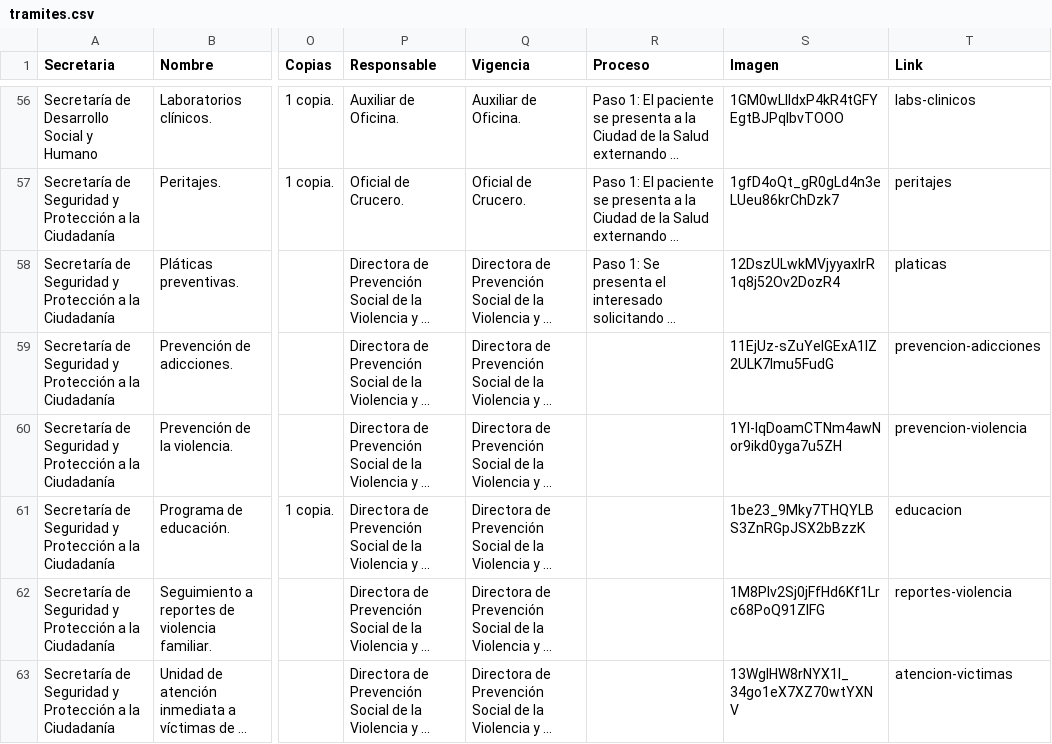
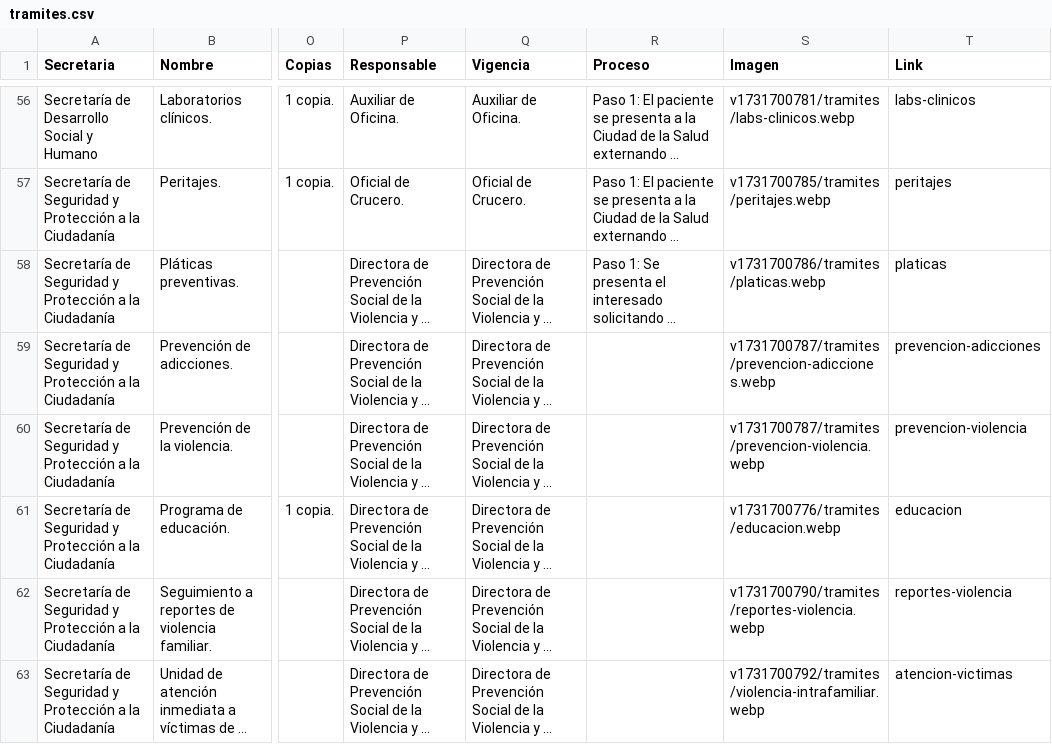
Before and after one commit to velverconsulting/soyjuarense-public, a CSV file: tramites.csv, drawn as a sheet; only a part is shown, gaps mark what is left out; long unchanged cells end in …; the diff covers the shown part only; the diff names each change by its address in the sheet, - before the commit and + after, or states it on an @@ line.

```diff
--- a/tramites.csv
+++ b/tramites.csv
-S56 (Imagen): 1GM0wLIIdxP4kR4tGFYEgtBJPqIbvTOOO
+S56 (Imagen): v1731700781/tramites/labs-clinicos.webp
-S57 (Imagen): 1gfD4oQt_gR0gLd4n3eLUeu86krChDzk7
+S57 (Imagen): v1731700785/tramites/peritajes.webp
-S58 (Imagen): 12DszULwkMVjyyaxIrR1q8j52Ov2DozR4
+S58 (Imagen): v1731700786/tramites/platicas.webp
-S59 (Imagen): 11EjUz-sZuYeIGExA1IZ2ULK7lmu5FudG
+S59 (Imagen): v1731700787/tramites/prevencion-adicciones.webp
-S60 (Imagen): 1YI-IqDoamCTNm4awNor9ikd0yga7u5ZH
+S60 (Imagen): v1731700787/tramites/prevencion-violencia.webp
-S61 (Imagen): 1be23_9Mky7THQYLBS3ZnRGpJSX2bBzzK
+S61 (Imagen): v1731700776/tramites/educacion.webp
-S62 (Imagen): 1M8Plv2Sj0jFfHd6Kf1Lrc68PoQ91ZlFG
+S62 (Imagen): v1731700790/tramites/reportes-violencia.webp
-S63 (Imagen): 13WgIHW8rNYX1l_34go1eX7XZ70wtYXNV
+S63 (Imagen): v1731700792/tramites/violencia-intrafamiliar.webp
```
Also changed, not shown: 54 edited cells elsewhere in this file.
